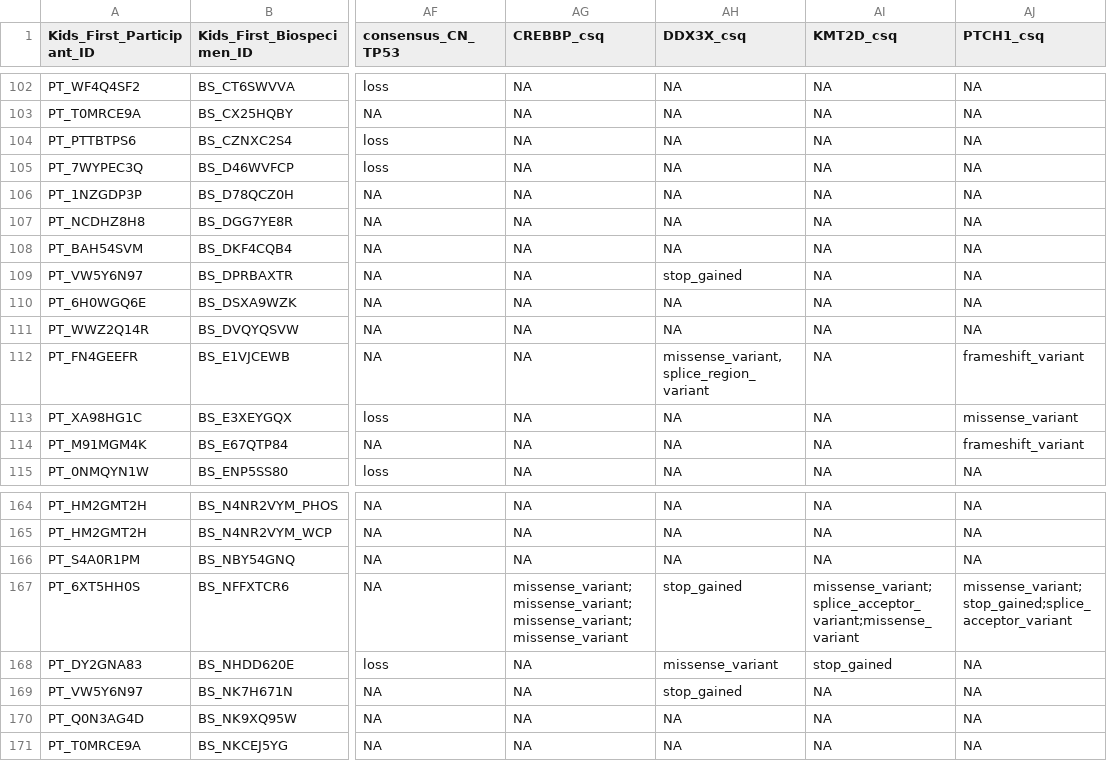
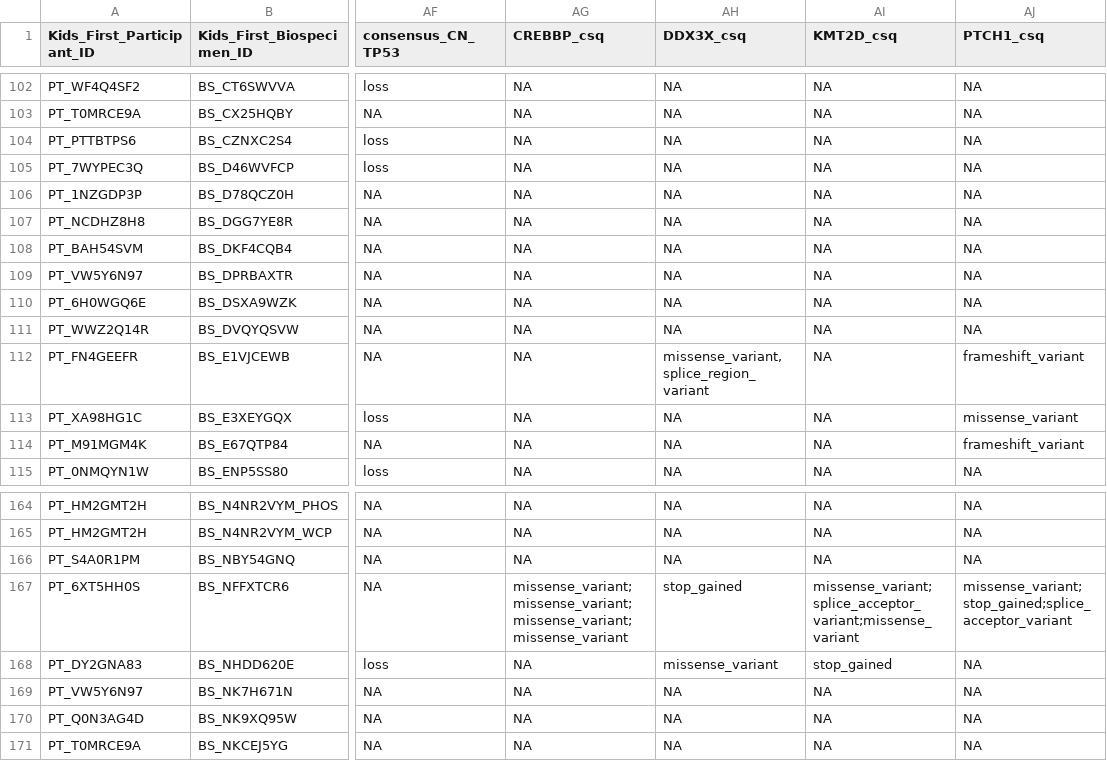
Before and after one commit to rokitalab/OpenPedCan-analysis, a TSV file: analyses/molecular-subtyping-MB/results/mb_shh_subtypes_w_molecular_data.tsv, drawn as a sheet; only a part is shown, gaps mark what is left out; the diff names each change by its address in the sheet, - before the commit and + after, or states it on an @@ line.

Commit message:
rerun 05 script

```diff
--- a/analyses/molecular-subtyping-MB/results/mb_shh_subtypes_w_molecular_data.tsv
+++ b/analyses/molecular-subtyping-MB/results/mb_shh_subtypes_w_molecular_data.tsv
-AH109 (DDX3X_csq): stop_gained
+AH109 (DDX3X_csq): NA
-AH169 (DDX3X_csq): stop_gained
+AH169 (DDX3X_csq): NA
```
